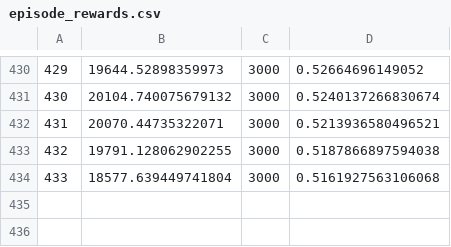
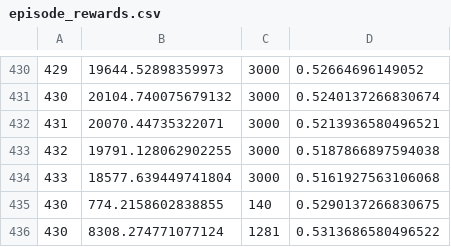
Before and after one commit to Nakarmi23/ddqn-self-driving-car, a CSV file: logs/episode_rewards.csv, drawn as a sheet; only a part is shown, gaps mark what is left out; the diff names each change by its address in the sheet, - before the commit and + after, or states it on an @@ line.

```diff
--- a/logs/episode_rewards.csv
+++ b/logs/episode_rewards.csv
+row 435: 430 | 774.2158602838855 | 140 | 0.5290137266830675
+row 436: 430 | 8308.274771077124 | 1281 | 0.5313686580496522
```
Also changed, not shown: 7 other files.
